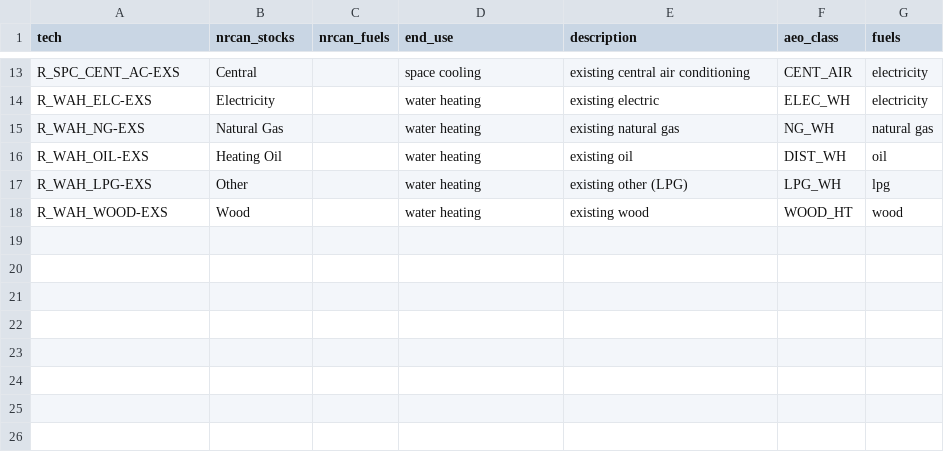
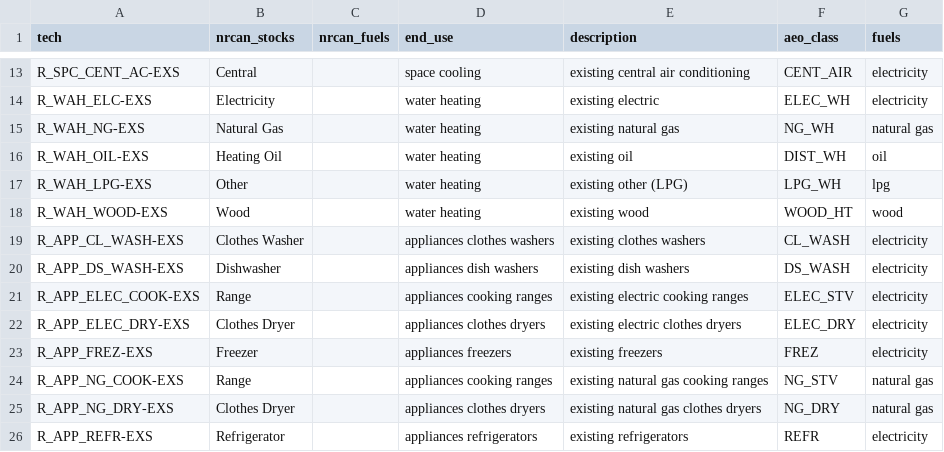
Before and after one commit to idelder/canoe-residential, a CSV file: input_files/nrcan_technologies.csv, drawn as a sheet; only a part is shown, gaps mark what is left out.

```diff
--- a/input_files/nrcan_technologies.csv
+++ b/input_files/nrcan_technologies.csv
@@ -18 +18,9 @@ R_WAH_LPG-EXS,Other,,water heating,existing other (LPG),LPG_WH,lpg
 R_WAH_WOOD-EXS,Wood,,water heating,existing wood,WOOD_HT,wood
+R_APP_CL_WASH-EXS,Clothes Washer,,appliances clothes washers,existing clothes washers,CL_WASH,electricity
+R_APP_DS_WASH-EXS,Dishwasher,,appliances dish washers,existing dish washers,DS_WASH,electricity
+R_APP_ELEC_COOK-EXS,Range,,appliances cooking ranges,existing electric cooking ranges,ELEC_STV,electricity
+R_APP_ELEC_DRY-EXS,Clothes Dryer,,appliances clothes dryers,existing electric clothes dryers,ELEC_DRY,electricity
+R_APP_FREZ-EXS,Freezer,,appliances freezers,existing freezers,FREZ,electricity
+R_APP_NG_COOK-EXS,Range,,appliances cooking ranges,existing natural gas cooking ranges,NG_STV,natural gas
+R_APP_NG_DRY-EXS,Clothes Dryer,,appliances clothes dryers,existing natural gas clothes dryers,NG_DRY,natural gas
+R_APP_REFR-EXS,Refrigerator,,appliances refrigerators,existing refrigerators,REFR,electricity
```
Also changed, not shown: input_files/aeo_technologies.csv, 10 other files.
